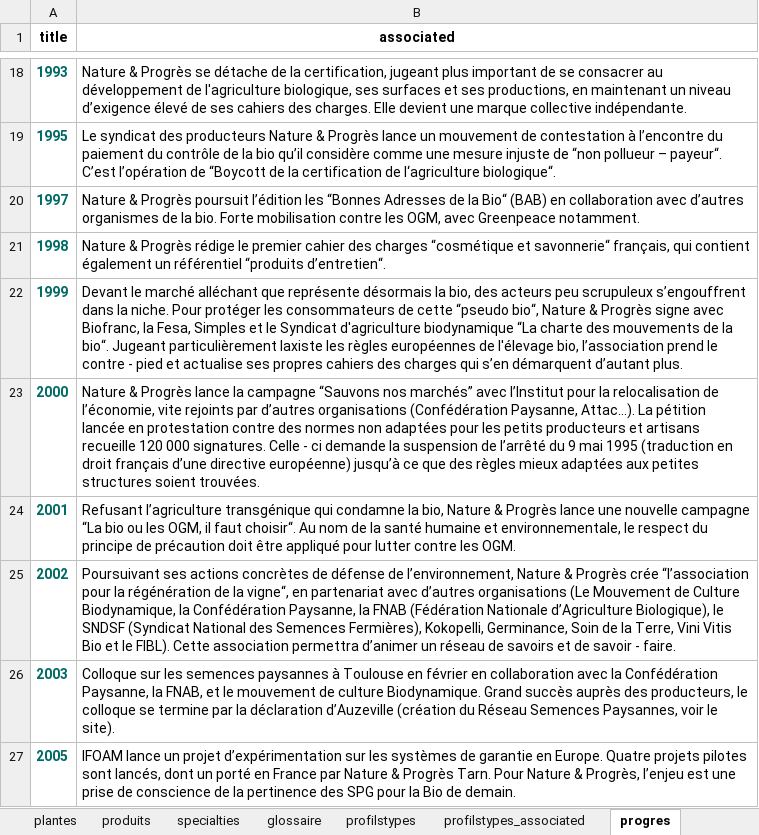
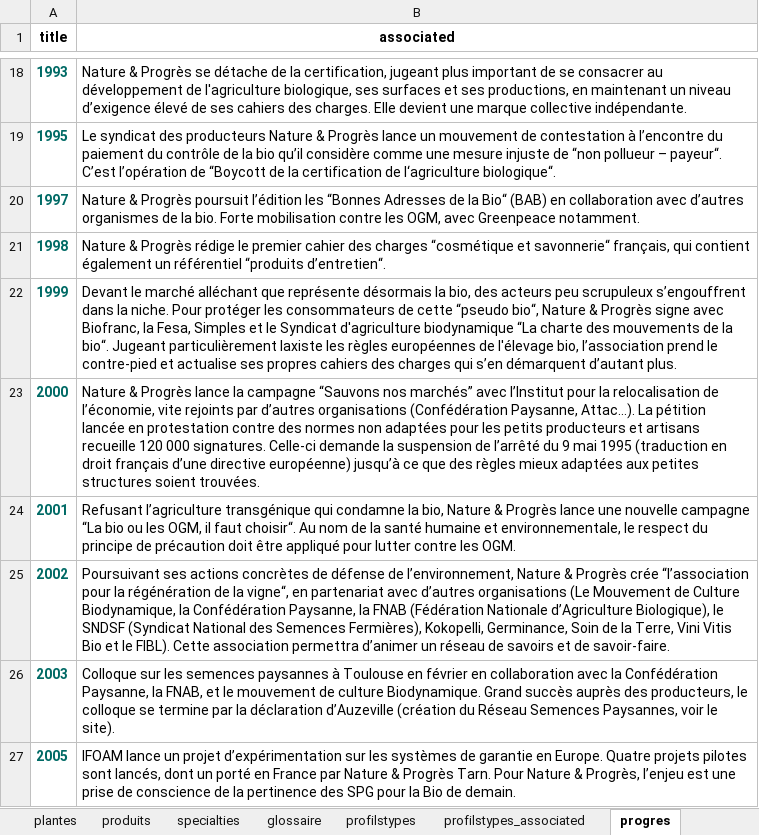
Before and after one commit to phuonght28/NaturalFloral, an Excel workbook: src/parsers/Flora_Natura_Database.xlsx, sheet progres, drawn as a sheet; only a part is shown, gaps mark what is left out; values as stored, in another font and other column widths than the file's, no borders; charts and pictures not drawn; the diff covers the shown part only; the diff names each change by its address in the sheet, - before the commit and + after, or states it on an @@ line.

```diff
--- a/src/parsers/Flora_Natura_Database.xlsx (sheet progres)
+++ b/src/parsers/Flora_Natura_Database.xlsx (sheet progres)
-B22 (associated): …prend le contre - pied et actualise…
+B22 (associated): …prend le contre-pied et actualise…
-B23 (associated): …000 signatures. Celle - ci demande la…
+B23 (associated): …000 signatures. Celle-ci demande la…
-B25 (associated): …et de savoir - faire.
+B25 (associated): …et de savoir-faire.
```
Also changed, not shown: 6 edited cells elsewhere in this sheet, sheet plantes, sheet produits, sheet glossaire, sheet Plantes Indication CH, sheet Plantes Proprietes CH, sheet profilstypes_associated, 3 more sheets, hidden cells, 32 other files.
